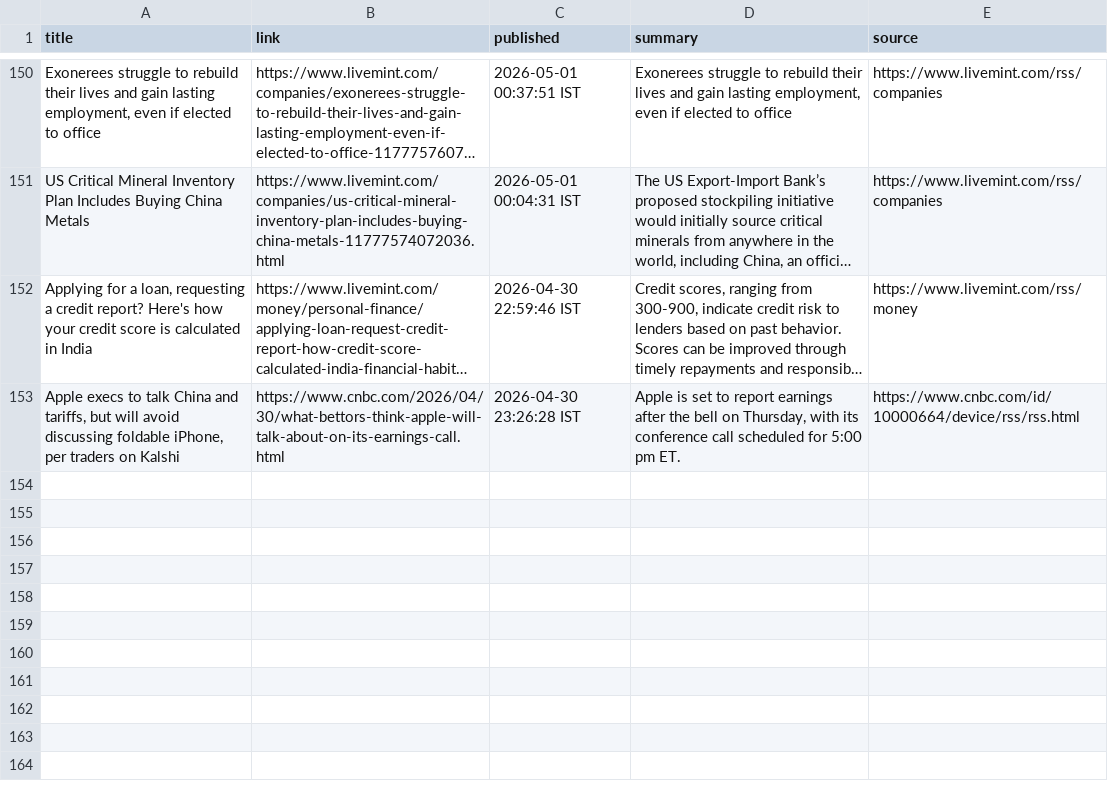
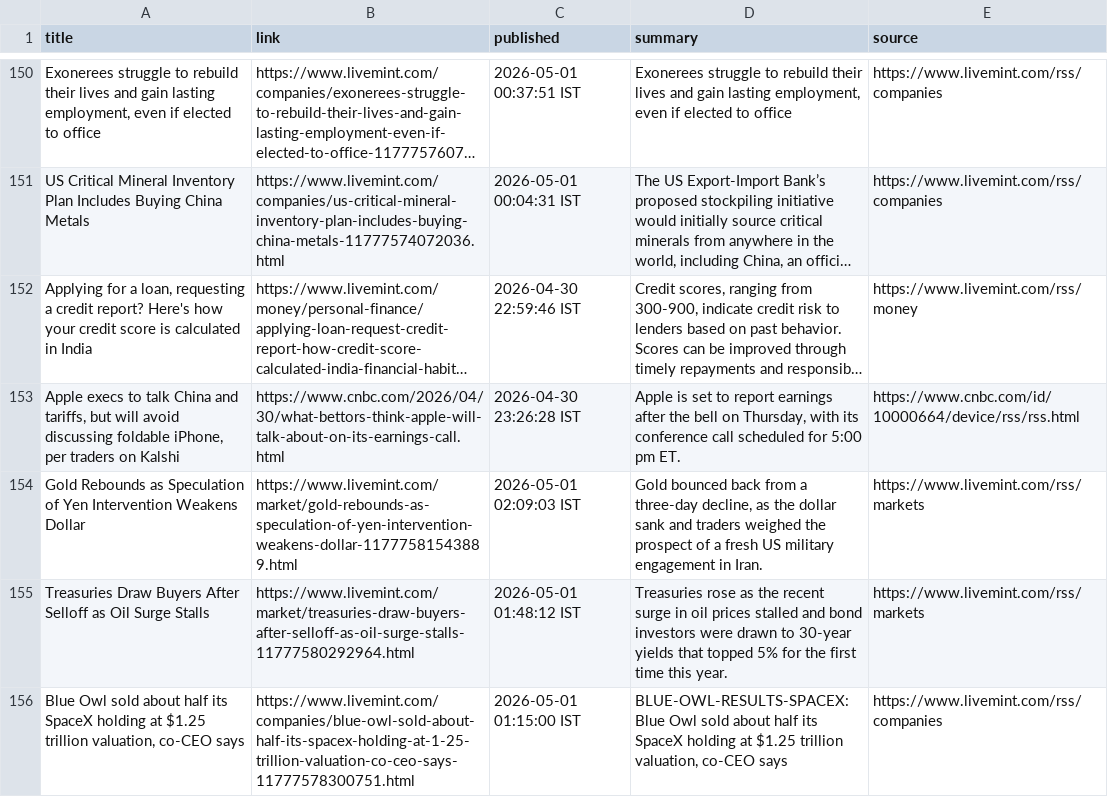
Before and after one commit to aarshrana007/Stock_Analysis, a CSV file: news_data/india_financial_news_2026-04-30.csv, drawn as a sheet; only a part is shown, gaps mark what is left out; long unchanged cells end in …; the diff names each change by its address in the sheet, - before the commit and + after, or states it on an @@ line.

```diff
--- a/news_data/india_financial_news_2026-04-30.csv
+++ b/news_data/india_financial_news_2026-04-30.csv
+row 154: Gold Rebounds as Speculation of Yen Intervention Weakens Dollar | https://www.livemint.com/market/gold-rebounds-as-speculation-of-yen-intervention-weakens-dollar-11777581543889.html | 2026-05-01 02:09:03 IST | Gold bounced back from a three-day decline, as the dollar sank and traders weighed the prospect of a fresh US military engagement in Iran. | https://www.livemint.com/rss/markets
+row 155: Treasuries Draw Buyers After Selloff as Oil Surge Stalls | https://www.livemint.com/market/treasuries-draw-buyers-after-selloff-as-oil-surge-stalls-11777580292964.html | 2026-05-01 01:48:12 IST | Treasuries rose as the recent surge in oil prices stalled and bond investors were drawn to 30-year yields that topped 5% for the first time this year. | https://www.livemint.com/rss/markets
+row 156: Blue Owl sold about half its SpaceX holding at $1.25 trillion valuation, co-CEO says | https://www.livemint.com/companies/blue-owl-sold-about-half-its-spacex-holding-at-1-25-trillion-valuation-co-ceo-says-11777578300751.html | 2026-05-01 01:15:00 IST | BLUE-OWL-RESULTS-SPACEX:Blue Owl sold about half its SpaceX holding at $1.25 trillion valuation, co-CEO says | https://www.livemint.com/rss/companies
```
Also changed, not shown: 1 other file.
